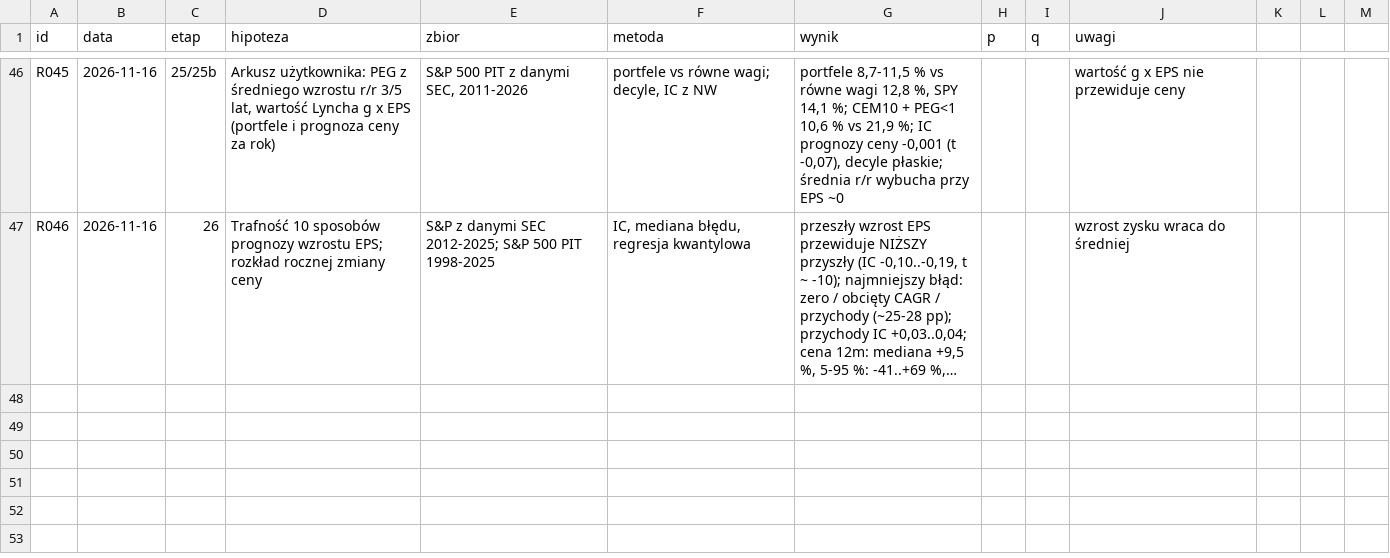
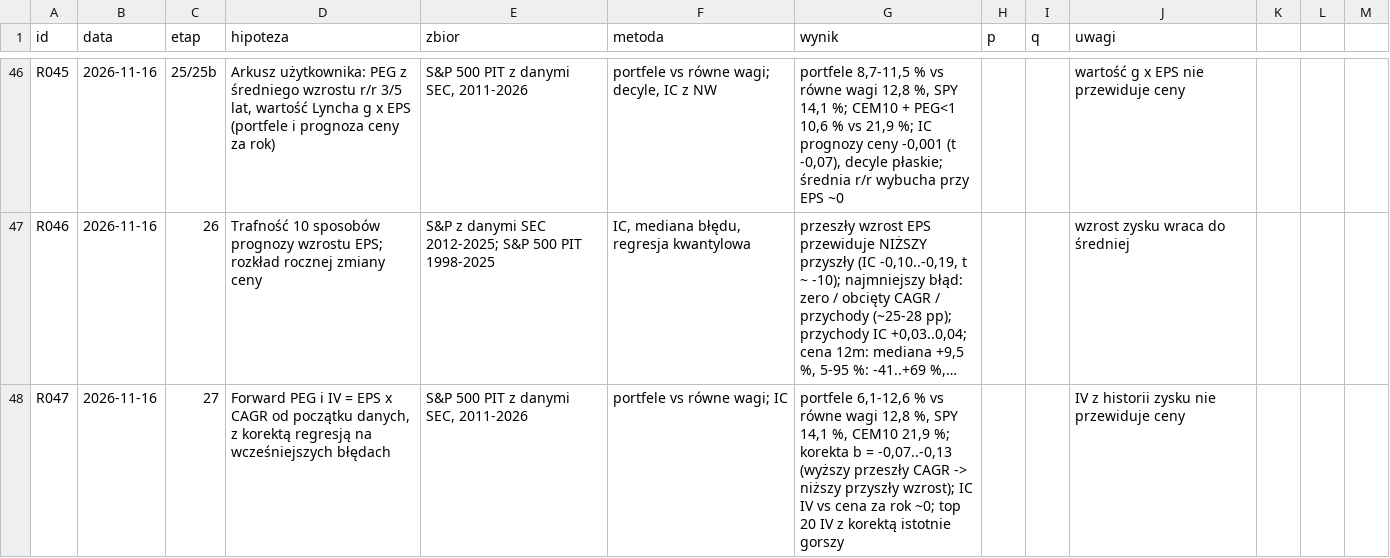
Before and after one commit to agnar92/Momentum, a CSV file: research/rejestr.csv, drawn as a sheet; only a part is shown, gaps mark what is left out; long unchanged cells end in …; the diff names each change by its address in the sheet, - before the commit and + after, or states it on an @@ line.

```diff
--- a/research/rejestr.csv
+++ b/research/rejestr.csv
+row 48: R047 | 2026-11-16 | 27 | Forward PEG i IV = EPS x CAGR od początku danych, z korektą regresją na wcześniejszych błędach | S&P 500 PIT z danymi SEC, 2011-2026 | portfele vs równe wagi; IC | portfele 6,1-12,6 % vs równe wagi 12,8 %, SPY 14,1 %, CEM10 21,9 %; korekta b = -0,07..-0,13 (wyższy przeszły CAGR -> niższy przyszły wzrost); IC IV vs cena za rok ~0; top 20 IV z korektą istotnie gorszy |  |  | IV z historii zysku nie przewiduje ceny
```
Also changed, not shown: 2 other files.
